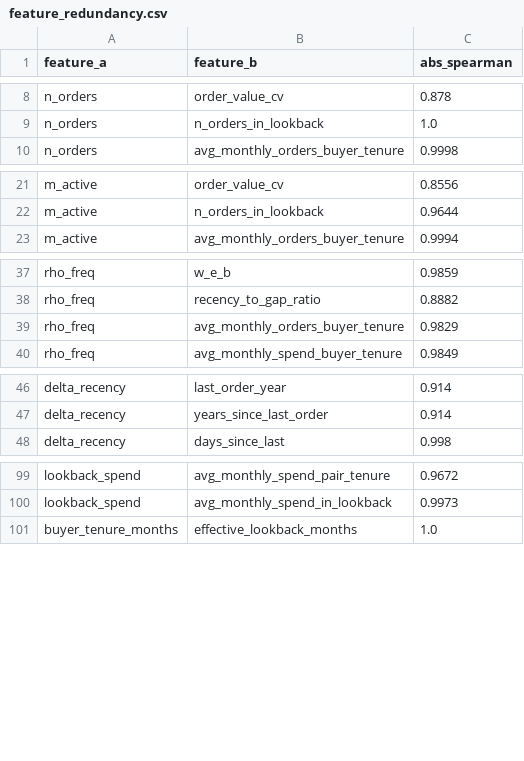
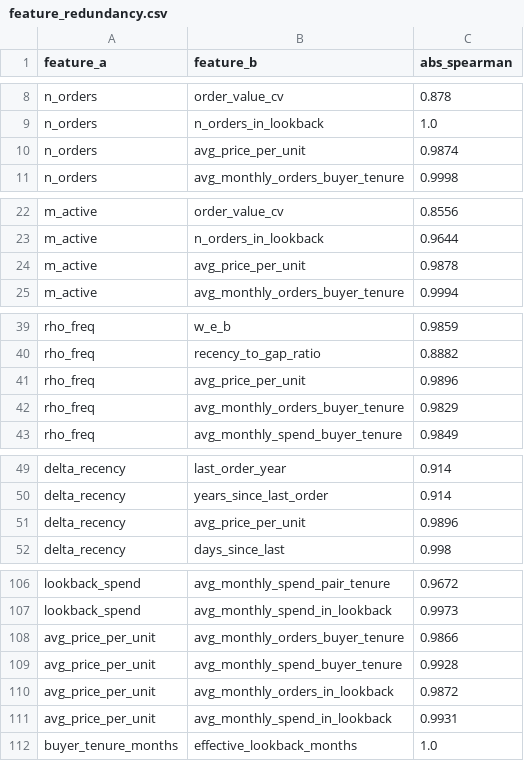
Before and after one commit to FridljDa/DataMininghackathon, a CSV file: data/10_feature_analysis/offline/level1/feature_redundancy.csv, drawn as a sheet; only a part is shown, gaps mark what is left out; the diff covers the shown part only; the diff names each change by its address in the sheet, - before the commit and + after, or states it on an @@ line.

```diff
--- a/data/10_feature_analysis/offline/level1/feature_redundancy.csv
+++ b/data/10_feature_analysis/offline/level1/feature_redundancy.csv
+row 10: n_orders | avg_price_per_unit | 0.9874
+row 24: m_active | avg_price_per_unit | 0.9878
+row 41: rho_freq | avg_price_per_unit | 0.9896
+row 51: delta_recency | avg_price_per_unit | 0.9896
+row 108: avg_price_per_unit | avg_monthly_orders_buyer_tenure | 0.9866
+row 109: avg_price_per_unit | avg_monthly_spend_buyer_tenure | 0.9928
+row 110: avg_price_per_unit | avg_monthly_orders_in_lookback | 0.9872
+row 111: avg_price_per_unit | avg_monthly_spend_in_lookback | 0.9931
```
Also changed, not shown: 3 added rows elsewhere in this file, data/10_feature_analysis/offline/level1/feature_summary.csv, data/10_feature_analysis/online/level1/feature_redundancy.csv, 15 other files.
